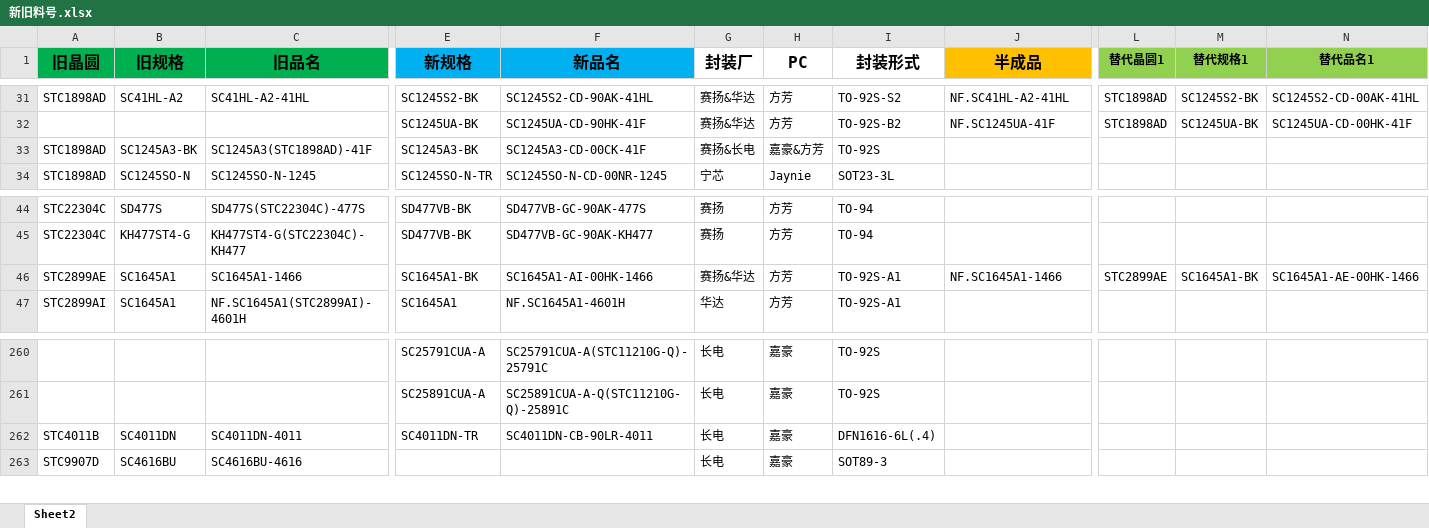
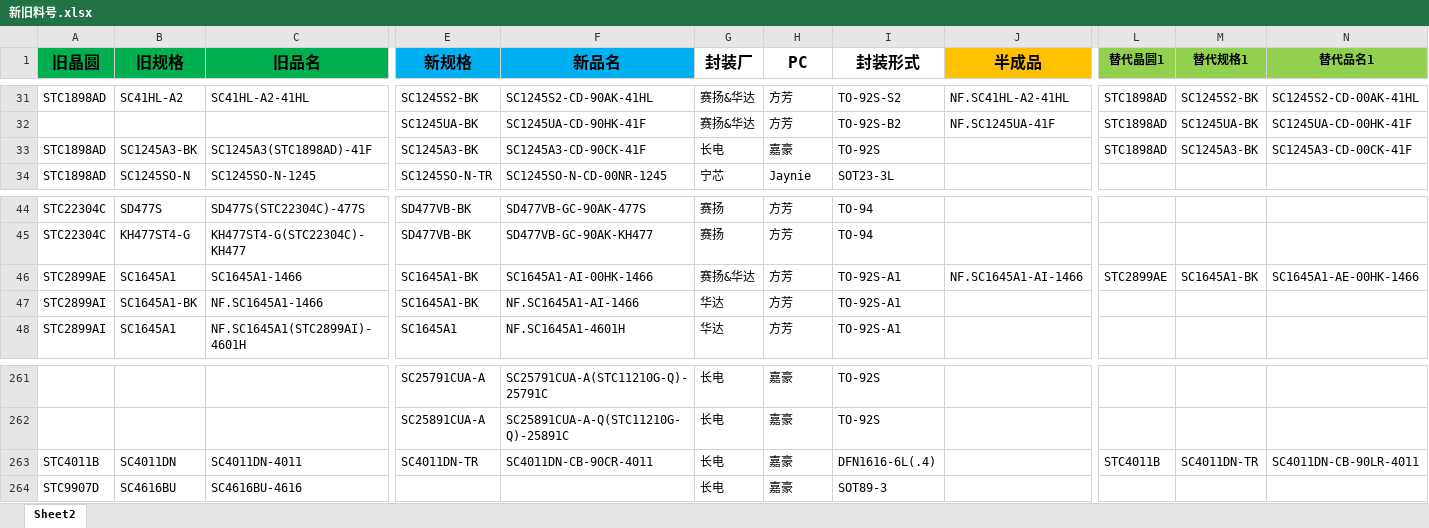
Before and after one commit to TTTriste06/Auto-Replace, an Excel workbook: 新旧料号.xlsx, sheet Sheet2, drawn as a sheet; only a part is shown, gaps mark what is left out; values as stored, in another font and other column widths than the file's, no borders; conditional formats not drawn; addresses are those after the commit; rows hold the shown columns only; the diff names each change by its address in the sheet, - before the commit and + after, or states it on an @@ line.

Commit message:
upload 新旧料号.xlsx

```diff
--- a/新旧料号.xlsx (sheet Sheet2)
+++ b/新旧料号.xlsx (sheet Sheet2)
-F33 (新品名): SC1245A3-CD-00CK-41F
+F33 (新品名): SC1245A3-CD-90CK-41F
-G33 (封装厂): 赛扬&长电
+G33 (封装厂): 长电
-H33 (PC): 嘉豪&方芳
+H33 (PC): 嘉豪
-L33 (替代晶圆1): (empty)
+L33 (替代晶圆1): STC1898AD
-M33 (替代规格1): (empty)
+M33 (替代规格1): SC1245A3-BK
-N33 (替代品名1): (empty)
+N33 (替代品名1): SC1245A3-CD-00CK-41F
-J46 (半成品): NF.SC1645A1-1466
+J46 (半成品): NF.SC1645A1-AI-1466
+row 47: STC2899AI | SC1645A1-BK | NF.SC1645A1-1466 | SC1645A1-BK | NF.SC1645A1-AI-1466 | 华达 | 方芳 | TO-92S-A1
-F263 (新品名): SC4011DN-CB-90LR-4011
+F263 (新品名): SC4011DN-CB-90CR-4011
-L263 (替代晶圆1): (empty)
+L263 (替代晶圆1): STC4011B
-M263 (替代规格1): (empty)
+M263 (替代规格1): SC4011DN-TR
-N263 (替代品名1): (empty)
+N263 (替代品名1): SC4011DN-CB-90LR-4011
```
